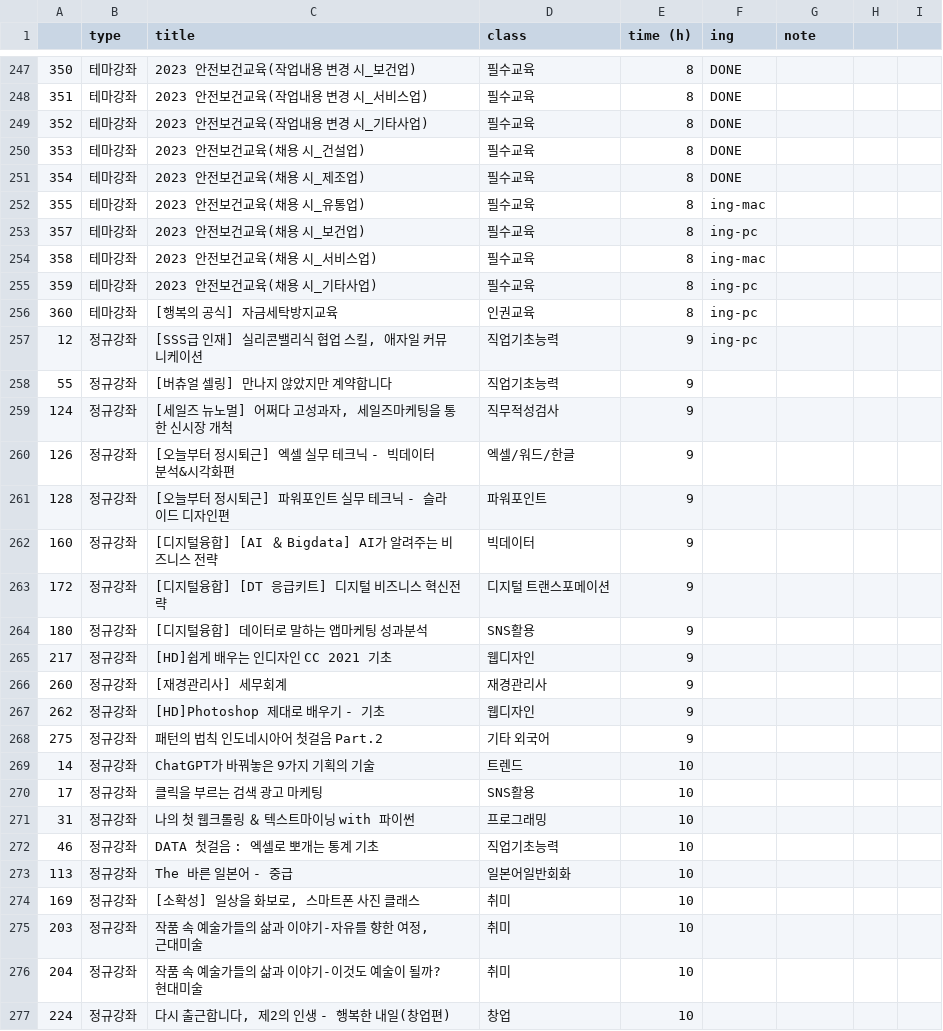
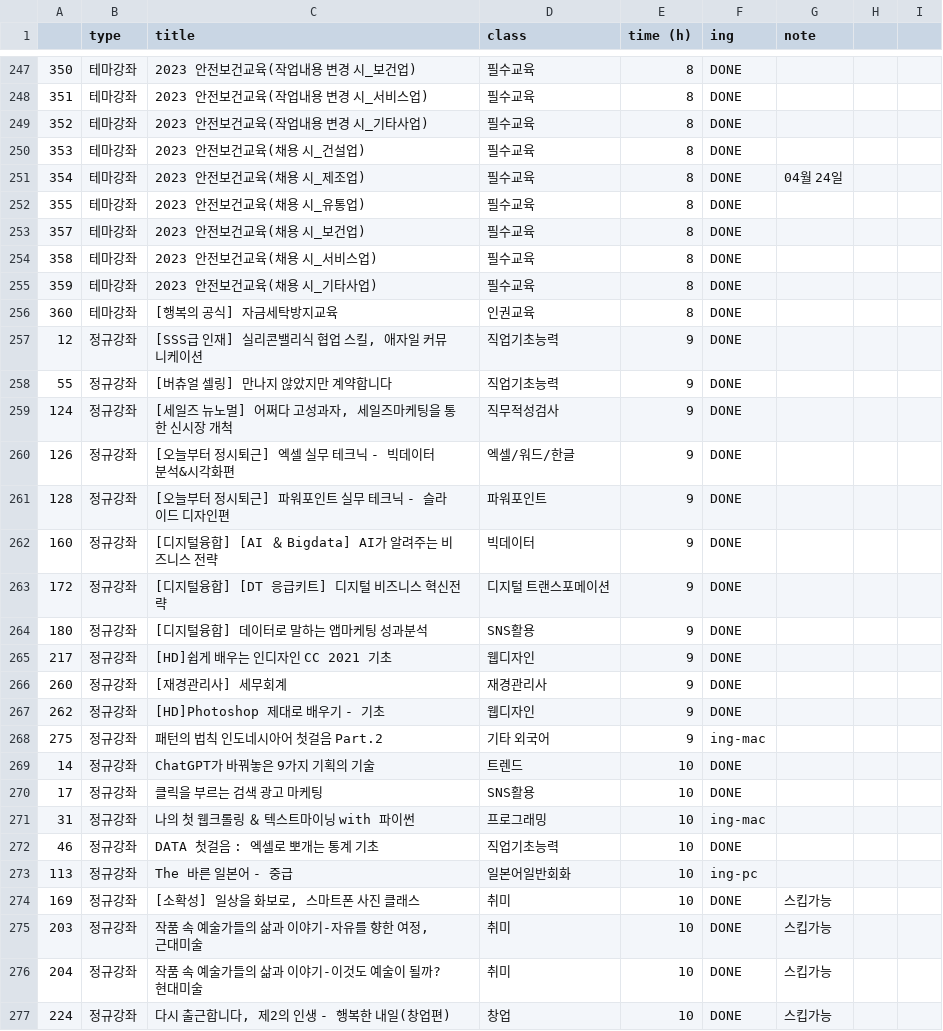
Before and after one commit to sssoyeong/sisa_macro, a CSV file: course_list_240415_ing.csv, drawn as a sheet; only a part is shown, gaps mark what is left out; the diff covers the shown part only.

Commit message:
240426

```diff
--- a/course_list_240415_ing.csv
+++ b/course_list_240415_ing.csv
@@ -250,28 +250,28 @@
 353,테마강좌,2023 안전보건교육(채용 시_건설업),필수교육,8,DONE,,,
-354,테마강좌,2023 안전보건교육(채용 시_제조업),필수교육,8,DONE,,,
-355,테마강좌,2023 안전보건교육(채용 시_유통업),필수교육,8,ing-mac,,,
-357,테마강좌,2023 안전보건교육(채용 시_보건업),필수교육,8,ing-pc,,,
-358,테마강좌,2023 안전보건교육(채용 시_서비스업),필수교육,8,ing-mac,,,
-359,테마강좌,2023 안전보건교육(채용 시_기타사업),필수교육,8,ing-pc,,,
-360,테마강좌,[행복의 공식] 자금세탁방지교육,인권교육,8,ing-pc,,,
-12,정규강좌,"[SSS급 인재] 실리콘밸리식 협업 스킬, 애자일 커뮤니케이션",직업기초능력,9,ing-pc,,,
-55,정규강좌,[버츄얼 셀링] 만나지 않았지만 계약합니다,직업기초능력,9,,,,
-124,정규강좌,"[세일즈 뉴노멀] 어쩌다 고성과자, 세일즈마케팅을 통한 신시장 개척",직무적성검사,9,,,,
-126,정규강좌,[오늘부터 정시퇴근] 엑셀 실무 테크닉 - 빅데이터 분석&시각화편,엑셀/워드/한글,9,,,,
-128,정규강좌,[오늘부터 정시퇴근] 파워포인트 실무 테크닉 - 슬라이드 디자인편,파워포인트,9,,,,
-160,정규강좌,[디지털융합] [AI ＆ Bigdata] AI가 알려주는 비즈니스 전략,빅데이터,9,,,,
-172,정규강좌,[디지털융합] [DT 응급키트] 디지털 비즈니스 혁신전략,디지털 트랜스포메이션,9,,,,
-180,정규강좌,[디지털융합] 데이터로 말하는 앱마케팅 성과분석,SNS활용,9,,,,
-217,정규강좌,[HD]쉽게 배우는 인디자인 CC 2021 기초,웹디자인,9,,,,
-260,정규강좌,[재경관리사] 세무회계,재경관리사,9,,,,
-262,정규강좌,[HD]Photoshop 제대로 배우기 - 기초,웹디자인,9,,,,
-275,정규강좌,패턴의 법칙 인도네시아어 첫걸음 Part.2,기타 외국어,9,,,,
-14,정규강좌,ChatGPT가 바꿔놓은 9가지 기획의 기술,트렌드,10,,,,
-17,정규강좌,클릭을 부르는 검색 광고 마케팅,SNS활용,10,,,,
-31,정규강좌,나의 첫 웹크롤링 ＆ 텍스트마이닝 with 파이썬,프로그래밍,10,,,,
-46,정규강좌,DATA 첫걸음 : 엑셀로 뽀개는 통계 기초,직업기초능력,10,,,,
-113,정규강좌,The 바른 일본어 - 중급,일본어일반회화,10,,,,
-169,정규강좌,"[소확성] 일상을 화보로, 스마트폰 사진 클래스",취미,10,,,,
-203,정규강좌,"작품 속 예술가들의 삶과 이야기-자유를 향한 여정, 근대미술",취미,10,,,,
-204,정규강좌,작품 속 예술가들의 삶과 이야기-이것도 예술이 될까? 현대미술,취미,10,,,,
-224,정규강좌,"다시 출근합니다, 제2의 인생 - 행복한 내일(창업편)",창업,10,,,,
+354,테마강좌,2023 안전보건교육(채용 시_제조업),필수교육,8,DONE,04월 24일,,
+355,테마강좌,2023 안전보건교육(채용 시_유통업),필수교육,8,DONE,,,
+357,테마강좌,2023 안전보건교육(채용 시_보건업),필수교육,8,DONE,,,
+358,테마강좌,2023 안전보건교육(채용 시_서비스업),필수교육,8,DONE,,,
+359,테마강좌,2023 안전보건교육(채용 시_기타사업),필수교육,8,DONE,,,
+360,테마강좌,[행복의 공식] 자금세탁방지교육,인권교육,8,DONE,,,
+12,정규강좌,"[SSS급 인재] 실리콘밸리식 협업 스킬, 애자일 커뮤니케이션",직업기초능력,9,DONE,,,
+55,정규강좌,[버츄얼 셀링] 만나지 않았지만 계약합니다,직업기초능력,9,DONE,,,
+124,정규강좌,"[세일즈 뉴노멀] 어쩌다 고성과자, 세일즈마케팅을 통한 신시장 개척",직무적성검사,9,DONE,,,
+126,정규강좌,[오늘부터 정시퇴근] 엑셀 실무 테크닉 - 빅데이터 분석&시각화편,엑셀/워드/한글,9,DONE,,,
+128,정규강좌,[오늘부터 정시퇴근] 파워포인트 실무 테크닉 - 슬라이드 디자인편,파워포인트,9,DONE,,,
+160,정규강좌,[디지털융합] [AI ＆ Bigdata] AI가 알려주는 비즈니스 전략,빅데이터,9,DONE,,,
+172,정규강좌,[디지털융합] [DT 응급키트] 디지털 비즈니스 혁신전략,디지털 트랜스포메이션,9,DONE,,,
+180,정규강좌,[디지털융합] 데이터로 말하는 앱마케팅 성과분석,SNS활용,9,DONE,,,
+217,정규강좌,[HD]쉽게 배우는 인디자인 CC 2021 기초,웹디자인,9,DONE,,,
+260,정규강좌,[재경관리사] 세무회계,재경관리사,9,DONE,,,
+262,정규강좌,[HD]Photoshop 제대로 배우기 - 기초,웹디자인,9,DONE,,,
+275,정규강좌,패턴의 법칙 인도네시아어 첫걸음 Part.2,기타 외국어,9,ing-mac,,,
+14,정규강좌,ChatGPT가 바꿔놓은 9가지 기획의 기술,트렌드,10,DONE,,,
+17,정규강좌,클릭을 부르는 검색 광고 마케팅,SNS활용,10,DONE,,,
+31,정규강좌,나의 첫 웹크롤링 ＆ 텍스트마이닝 with 파이썬,프로그래밍,10,ing-mac,,,
+46,정규강좌,DATA 첫걸음 : 엑셀로 뽀개는 통계 기초,직업기초능력,10,DONE,,,
+113,정규강좌,The 바른 일본어 - 중급,일본어일반회화,10,ing-pc,,,
+169,정규강좌,"[소확성] 일상을 화보로, 스마트폰 사진 클래스",취미,10,DONE,스킵가능,,
+203,정규강좌,"작품 속 예술가들의 삶과 이야기-자유를 향한 여정, 근대미술",취미,10,DONE,스킵가능,,
+204,정규강좌,작품 속 예술가들의 삶과 이야기-이것도 예술이 될까? 현대미술,취미,10,DONE,스킵가능,,
+224,정규강좌,"다시 출근합니다, 제2의 인생 - 행복한 내일(창업편)",창업,10,DONE,스킵가능,,
```
Also changed, not shown: 17 edited cells elsewhere in this file.
